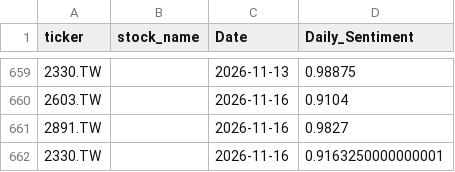
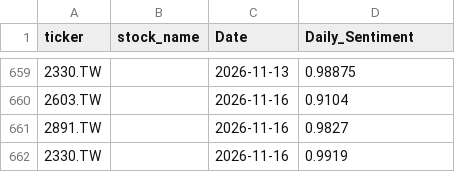
Before and after one commit to tKe1vin/daily-news, a CSV file: sentiment_features_2026.csv, drawn as a sheet; only a part is shown, gaps mark what is left out.

```diff
--- a/sentiment_features_2026.csv
+++ b/sentiment_features_2026.csv
@@ -661,2 +661,2 @@
 2891.TW,,2026-11-16,0.9827
-2330.TW,,2026-11-16,0.9163250000000001
+2330.TW,,2026-11-16,0.9919
```
